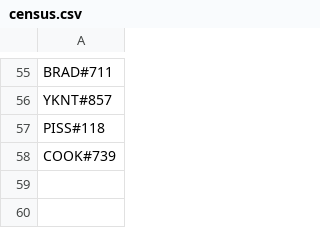
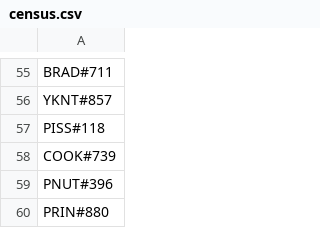
Before and after one commit to Bobakanoosh55555/headripper, a CSV file: slippi/presets/census.csv, drawn as a sheet; only a part is shown, gaps mark what is left out; the diff names each change by its address in the sheet, - before the commit and + after, or states it on an @@ line.

Commit message:
Update census.csv

```diff
--- a/slippi/presets/census.csv
+++ b/slippi/presets/census.csv
+row 59: PNUT#396
+row 60: PRIN#880
```
